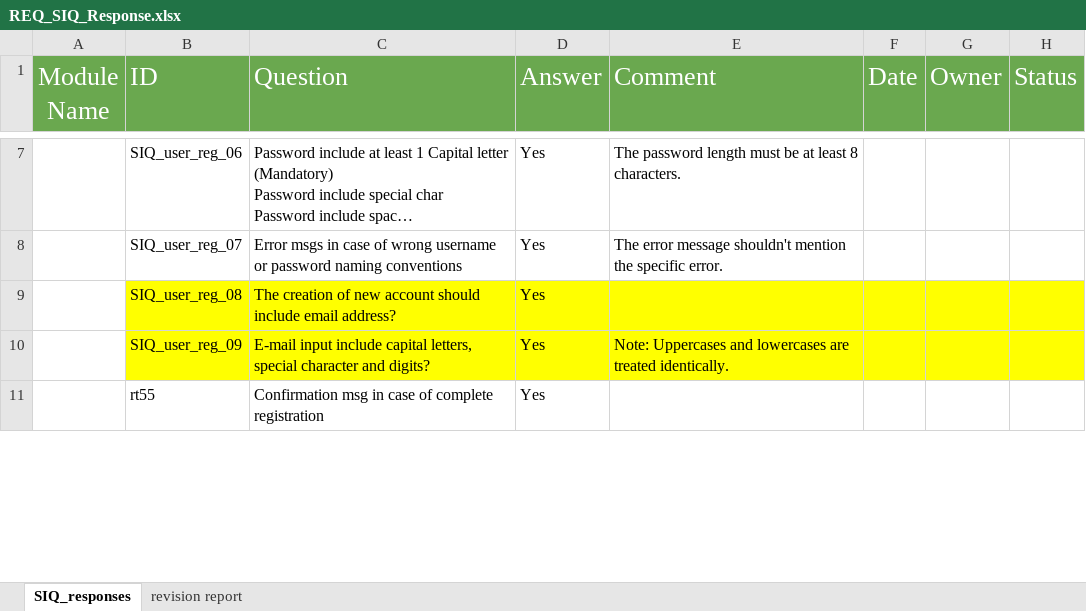
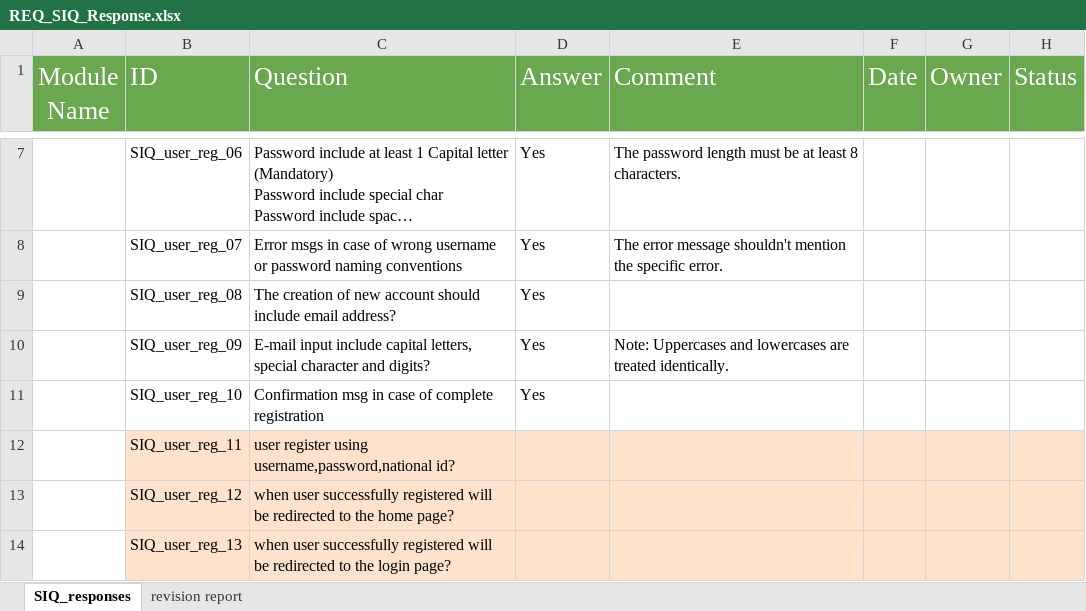
Before and after one commit to sohilaabdallaa/Internal-Banking-System, an Excel workbook: Requirement/REQ_SIQ_Response.xlsx, sheet SIQ_responses, drawn as a sheet; only a part is shown, gaps mark what is left out; long unchanged cells end in …; values as stored, in another font and other column widths than the file's, no borders; the diff covers the shown part only; the diff names each change by its address in the sheet, - before the commit and + after, or states it on an @@ line.

```diff
--- a/Requirement/REQ_SIQ_Response.xlsx (sheet SIQ_responses)
+++ b/Requirement/REQ_SIQ_Response.xlsx (sheet SIQ_responses)
-B9:H10 fill: #FFFF00
+B9:H10 fill: none
-B11 (ID): rt55
+B11 (ID): SIQ_user_reg_10
+row 12:  | SIQ_user_reg_11 | user register using username,password,national id?
+row 13:  | SIQ_user_reg_12 | when user successfully registered will be redirected to the home page?
+row 14:  | SIQ_user_reg_13 | when user successfully registered will be redirected to the login page?
```
Also changed, not shown: 13 added rows, 1 removed row, 1 edited cell, cell formats and merged cells elsewhere in this sheet, Requirement/REQ_SRS_.xlsx, Requirement/RTM.xlsx, 1 other file.
